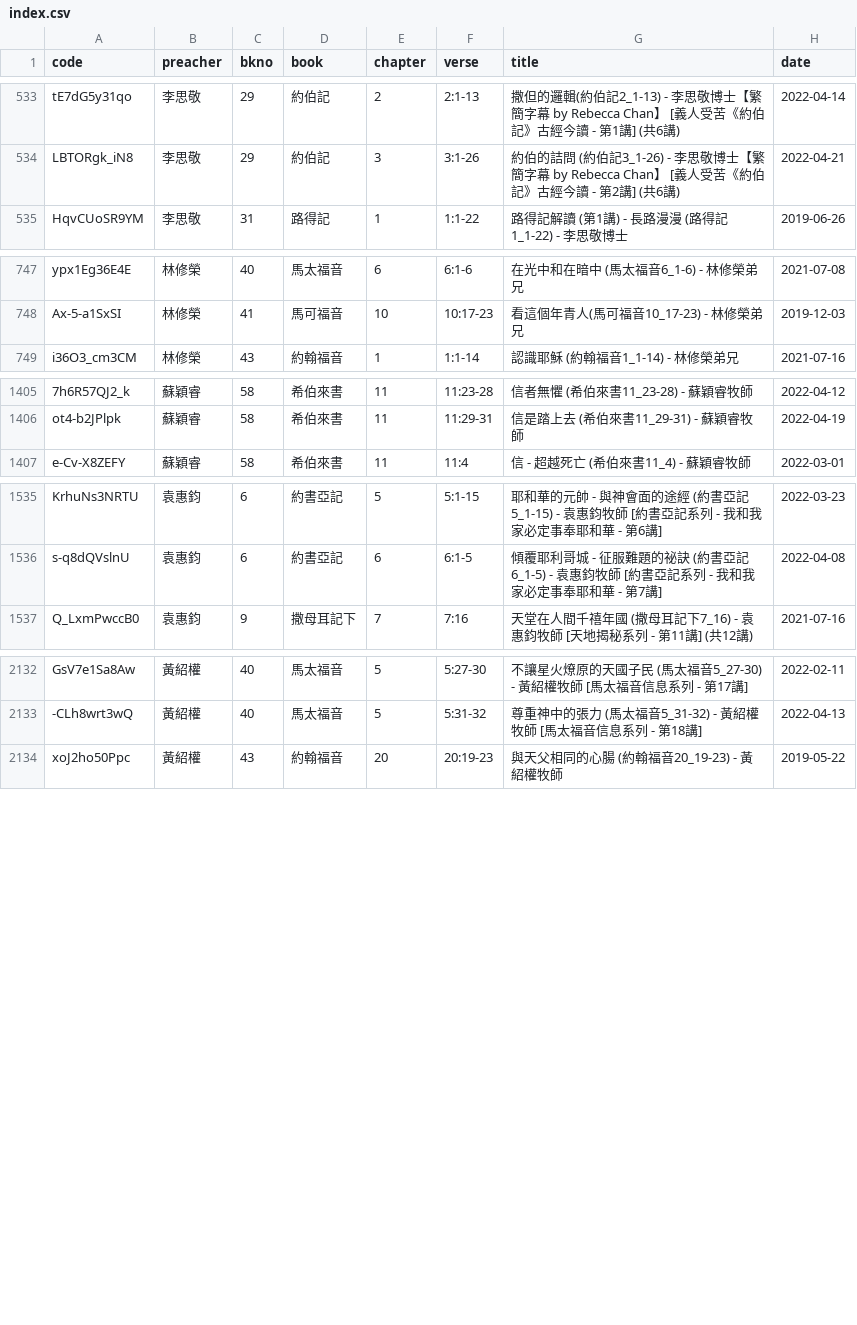
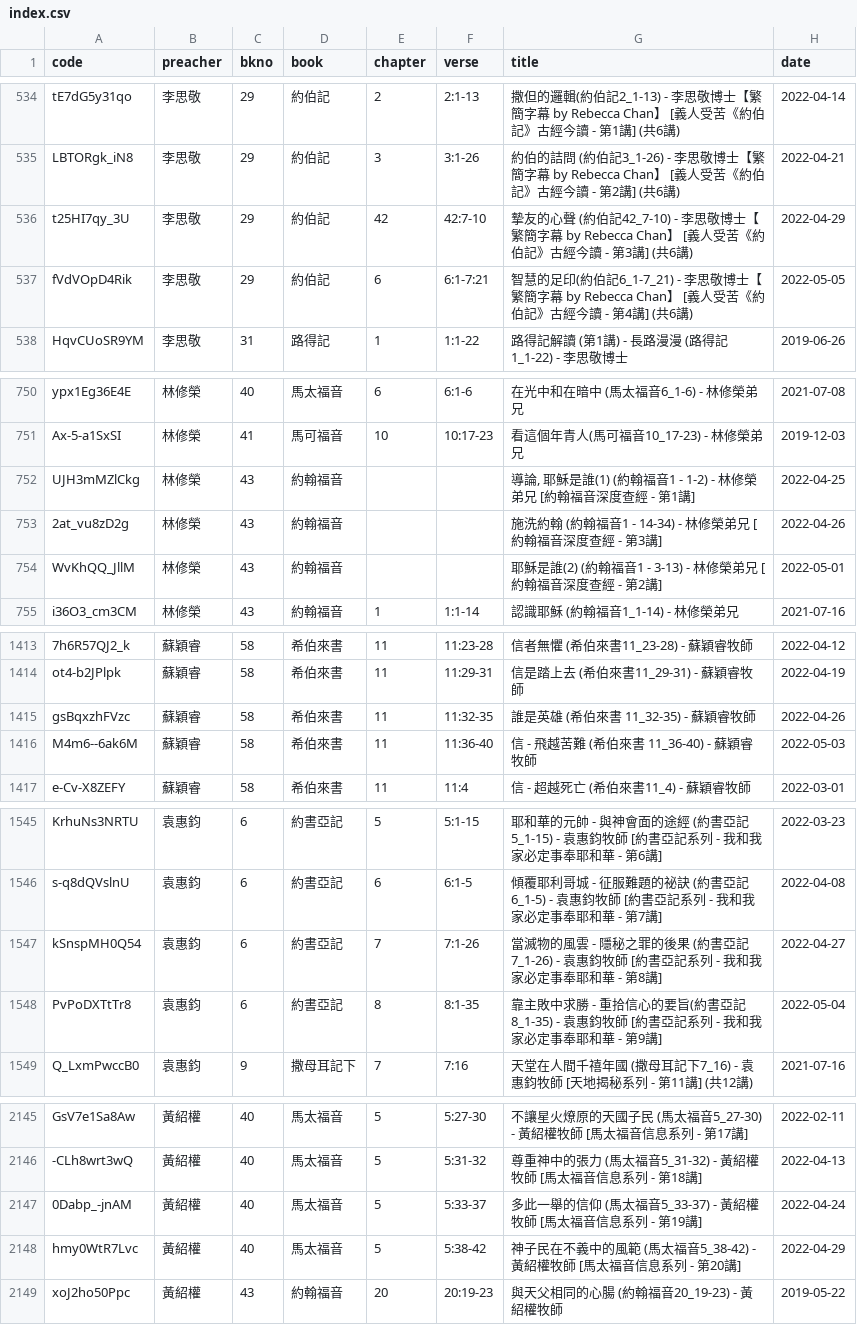
Before and after one commit to michaelchanwahyan/sermon-app, a CSV file: index.csv, drawn as a sheet; only a part is shown, gaps mark what is left out; the diff covers the shown part only; the diff names each change by its address in the sheet, - before the commit and + after, or states it on an @@ line.

```diff
--- a/index.csv
+++ b/index.csv
+row 536: t25HI7qy_3U | 李思敬 | 29 | 約伯記 | 42 | 42:7-10 | 摯友的心聲 (約伯記42_7-10) - 李思敬博士【繁簡字幕 by Rebecca Chan】 [義人受苦《約伯記》古經今讀 - 第3講] (共6講) | 2022-04-29
+row 537: fVdVOpD4Rik | 李思敬 | 29 | 約伯記 | 6 | 6:1-7:21 | 智慧的足印(約伯記6_1-7_21) - 李思敬博士【繁簡字幕 by Rebecca Chan】 [義人受苦《約伯記》古經今讀 - 第4講] (共6講) | 2022-05-05
+row 752: UJH3mMZlCkg | 林修榮 | 43 | 約翰福音 |  |  | 導論, 耶穌是誰(1) (約翰福音1 - 1-2) - 林修榮弟兄 [約翰福音深度查經 - 第1講] | 2022-04-25
+row 753: 2at_vu8zD2g | 林修榮 | 43 | 約翰福音 |  |  | 施洗約翰 (約翰福音1 - 14-34) - 林修榮弟兄 [約翰福音深度查經 - 第3講] | 2022-04-26
+row 754: WvKhQQ_JllM | 林修榮 | 43 | 約翰福音 |  |  | 耶穌是誰(2) (約翰福音1 - 3-13) - 林修榮弟兄 [約翰福音深度查經 - 第2講] | 2022-05-01
+row 1415: gsBqxzhFVzc | 蘇穎睿 | 58 | 希伯來書 | 11 | 11:32-35 | 誰是英雄 (希伯來書 11_32-35) - 蘇穎睿牧師 | 2022-04-26
+row 1416: M4m6--6ak6M | 蘇穎睿 | 58 | 希伯來書 | 11 | 11:36-40 | 信 - 飛越苦難 (希伯來書 11_36-40) - 蘇穎睿牧師 | 2022-05-03
+row 1547: kSnspMH0Q54 | 袁惠鈞 | 6 | 約書亞記 | 7 | 7:1-26 | 當滅物的風雲 - 隱秘之罪的後果 (約書亞記7_1-26) - 袁惠鈞牧師 [約書亞記系列 - 我和我家必定事奉耶和華 - 第8講] | 2022-04-27
+row 1548: PvPoDXTtTr8 | 袁惠鈞 | 6 | 約書亞記 | 8 | 8:1-35 | 靠主敗中求勝 - 重拾信心的要旨(約書亞記8_1-35) - 袁惠鈞牧師 [約書亞記系列 - 我和我家必定事奉耶和華 - 第9講] | 2022-05-04
+row 2147: 0Dabp_-jnAM | 黃紹權 | 40 | 馬太福音 | 5 | 5:33-37 | 多此一舉的信仰 (馬太福音5_33-37) - 黃紹權牧師 [馬太福音信息系列 - 第19講] | 2022-04-24
+row 2148: hmy0WtR7Lvc | 黃紹權 | 40 | 馬太福音 | 5 | 5:38-42 | 神子民在不義中的風範 (馬太福音5_38-42) - 黃紹權牧師 [馬太福音信息系列 - 第20講] | 2022-04-29
```
Also changed, not shown: 4 added rows and 18 edited cells elsewhere in this file, 1 other file.
